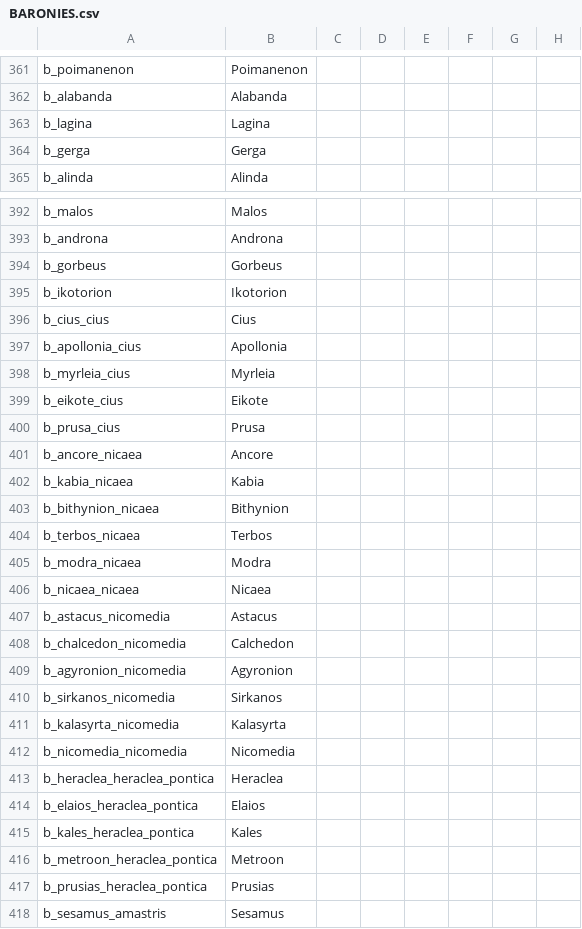
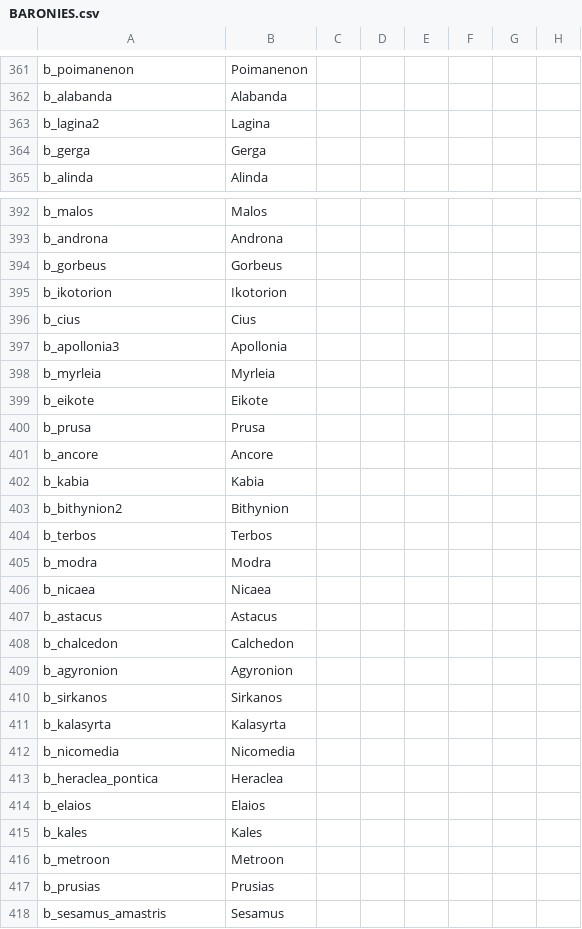
Before and after one commit to swf541/Iron-Age-Terrarum-Antiqua, a CSV file: Iron Age Terrarum Antiqua/localisation/BARONIES.csv, drawn as a sheet; only a part is shown, gaps mark what is left out; the diff covers the shown part only; the diff names each change by its address in the sheet, - before the commit and + after, or states it on an @@ line.

```diff
--- a/Iron Age Terrarum Antiqua/localisation/BARONIES.csv
+++ b/Iron Age Terrarum Antiqua/localisation/BARONIES.csv
-A363: b_lagina
+A363: b_lagina2
-A396: b_cius_cius
+A396: b_cius
-A397: b_apollonia_cius
+A397: b_apollonia3
-A398: b_myrleia_cius
+A398: b_myrleia
-A399: b_eikote_cius
+A399: b_eikote
-A400: b_prusa_cius
+A400: b_prusa
-A401: b_ancore_nicaea
+A401: b_ancore
-A402: b_kabia_nicaea
+A402: b_kabia
-A403: b_bithynion_nicaea
+A403: b_bithynion2
-A404: b_terbos_nicaea
+A404: b_terbos
-A405: b_modra_nicaea
+A405: b_modra
-A406: b_nicaea_nicaea
+A406: b_nicaea
-A407: b_astacus_nicomedia
+A407: b_astacus
-A408: b_chalcedon_nicomedia
+A408: b_chalcedon
-A409: b_agyronion_nicomedia
+A409: b_agyronion
-A410: b_sirkanos_nicomedia
+A410: b_sirkanos
-A411: b_kalasyrta_nicomedia
+A411: b_kalasyrta
-A412: b_nicomedia_nicomedia
+A412: b_nicomedia
-A413: b_heraclea_heraclea_pontica
+A413: b_heraclea_pontica
-A414: b_elaios_heraclea_pontica
+A414: b_elaios
-A415: b_kales_heraclea_pontica
+A415: b_kales
-A416: b_metroon_heraclea_pontica
+A416: b_metroon
-A417: b_prusias_heraclea_pontica
+A417: b_prusias
```
Also changed, not shown: 7 added rows and 9 edited cells elsewhere in this file, 10 other files.
